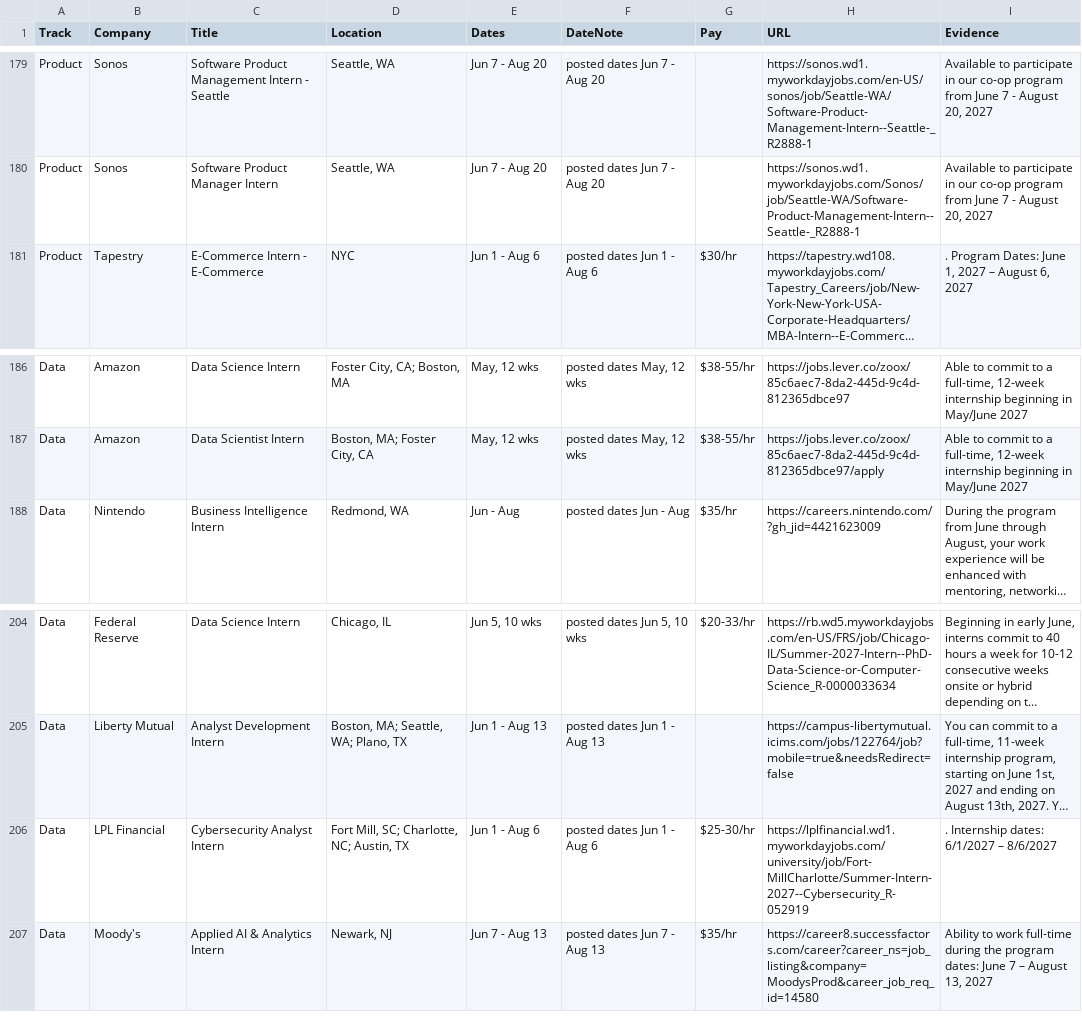
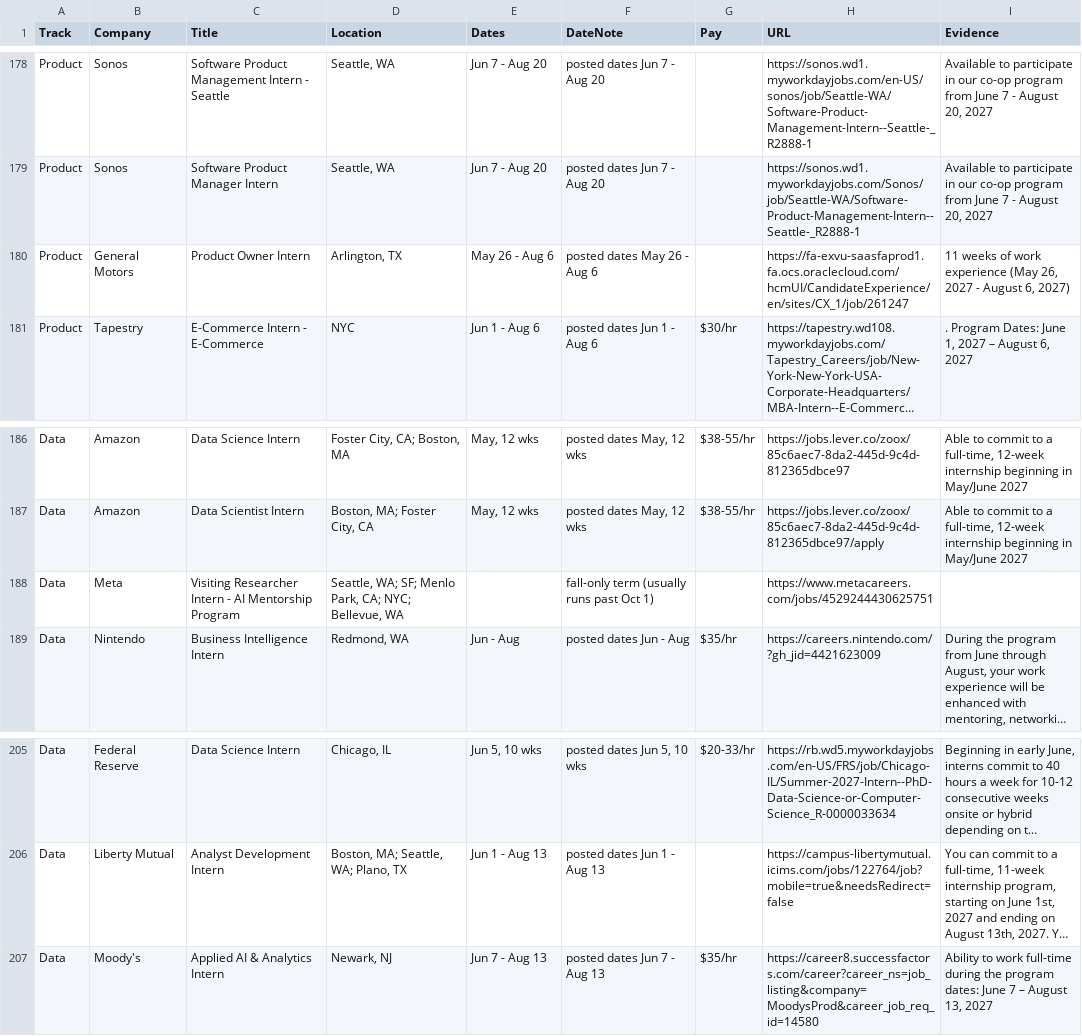
Before and after one commit to Jiang6082/LSS, a CSV file: reports/excluded_by_dates.csv, drawn as a sheet; only a part is shown, gaps mark what is left out; long unchanged cells end in …; removed rows and columns are numbered as before the commit, all else as after; the diff covers the shown part only; the diff names each change by its address in the sheet, - before the commit and + after, or states it on an @@ line.

```diff
--- a/reports/excluded_by_dates.csv
+++ b/reports/excluded_by_dates.csv
+row 180: Product | General Motors | Product Owner Intern | Arlington, TX | May 26 - Aug 6 | posted dates May 26 - Aug 6 |  | https://fa-exvu-saasfaprod1.fa.ocs.oraclecloud.com/hcmUI/CandidateExperience/en/sites/CX_1/job/261247 | 11 weeks of work experience (May 26, 2027 - August 6, 2027)
+row 188: Data | Meta | Visiting Researcher Intern - AI Mentorship Program | Seattle, WA; SF; Menlo Park, CA; NYC; Bellevue, WA |  | fall-only term (usually runs past Oct 1) |  | https://www.metacareers.com/jobs/4529244430625751
-row 206: Data | LPL Financial | Cybersecurity Analyst Intern | Fort Mill, SC; Charlotte, NC; Austin, TX | Jun 1 - Aug 6 | posted dates Jun 1 - Aug 6 | $25-30/hr | https://lplfinancial.wd1.myworkdayjobs.com/university/job/Fort-MillCharlotte/Summer-Intern-2027--Cybersecurity_R-052919 | . Internship dates: 6/1/2027 – 8/6/2027
```
Also changed, not shown: 2 added rows, 6 removed rows and 6 edited cells elsewhere in this file, reports/roles.csv, 10 other files.
